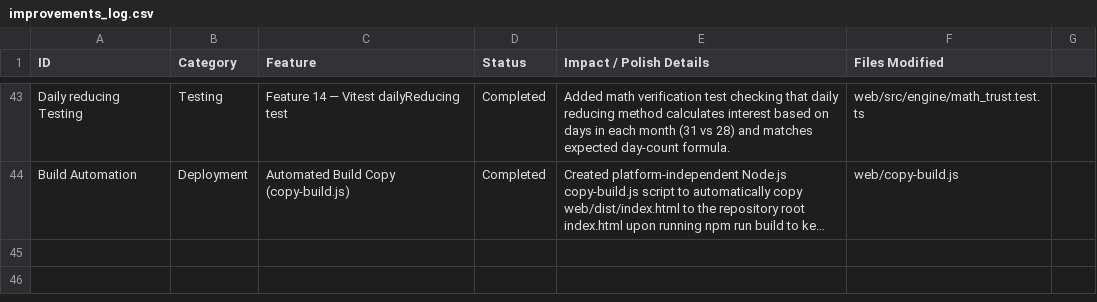
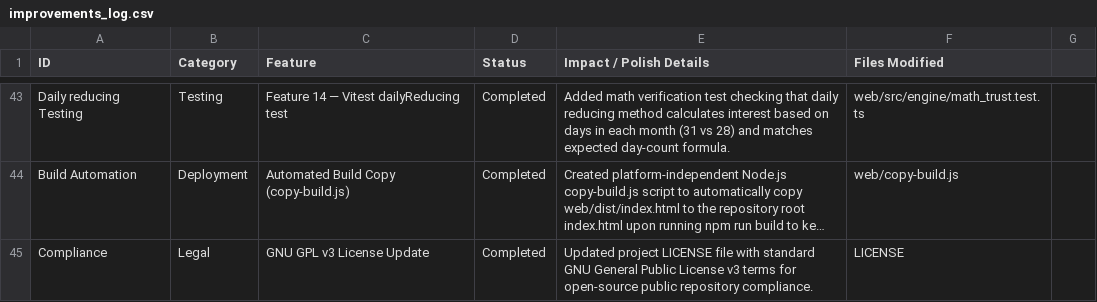
Before and after one commit to dharmik136/home-loan-planner, a CSV file: improvements_log.csv, drawn as a sheet; only a part is shown, gaps mark what is left out; long unchanged cells end in …; the diff names each change by its address in the sheet, - before the commit and + after, or states it on an @@ line.

Commit message:
chore: log GNU GPL v3 License update to ledger

```diff
--- a/improvements_log.csv
+++ b/improvements_log.csv
+row 45: Compliance | Legal | GNU GPL v3 License Update | Completed | Updated project LICENSE file with standard GNU General Public License v3 terms for open-source public repository compliance. | LICENSE
```
